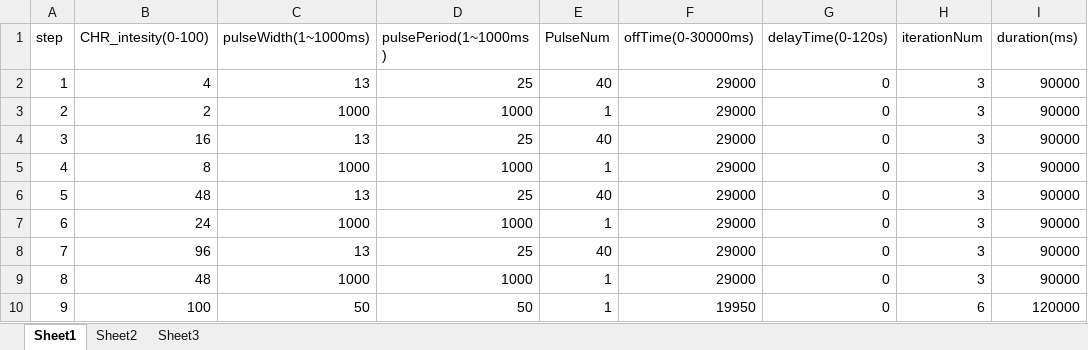
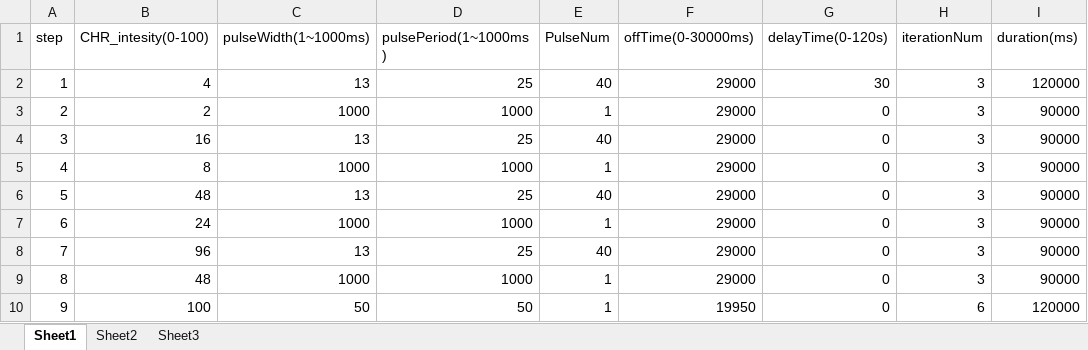
Before and after one commit to arobie/FlyBubbleParamFiles, an Excel workbook: protocol_20150330.xlsx, sheet Sheet1, drawn as a sheet; values as stored, in another font and other column widths than the file's, no borders; the diff names each change by its address in the sheet, - before the commit and + after, or states it on an @@ line.

```diff
--- a/protocol_20150330.xlsx (sheet Sheet1)
+++ b/protocol_20150330.xlsx (sheet Sheet1)
-G2 (delayTime(0-120s)): 0
+G2 (delayTime(0-120s)): 30
-I2 (duration(ms)): 90000
+I2 (duration(ms)): 120000
```
Also changed, not shown: 1 other file.
